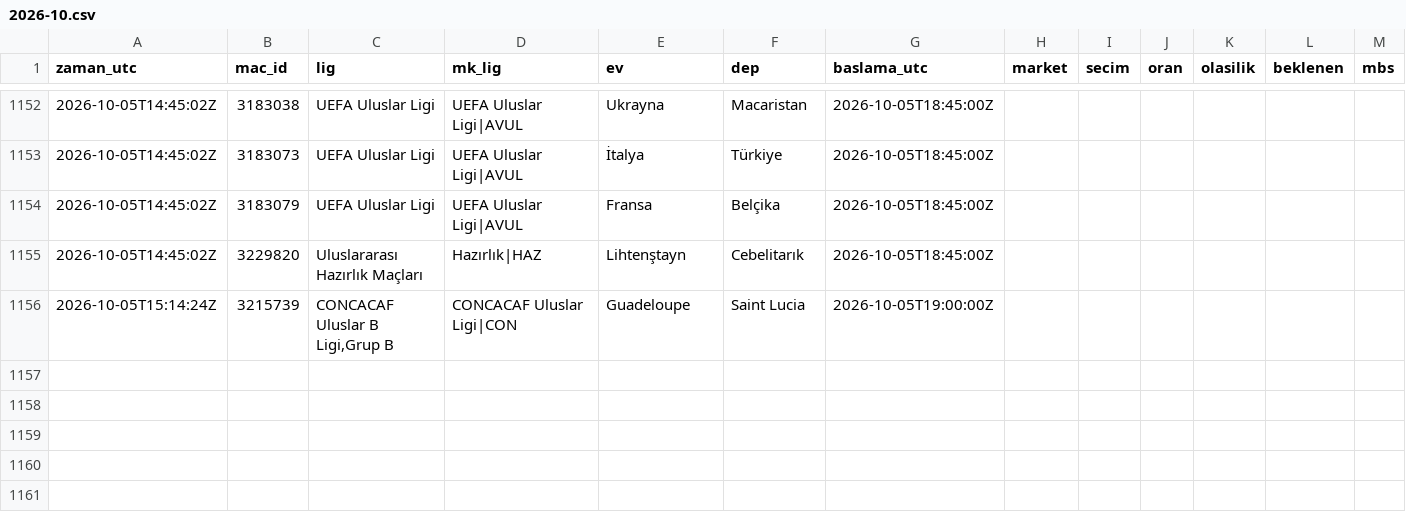
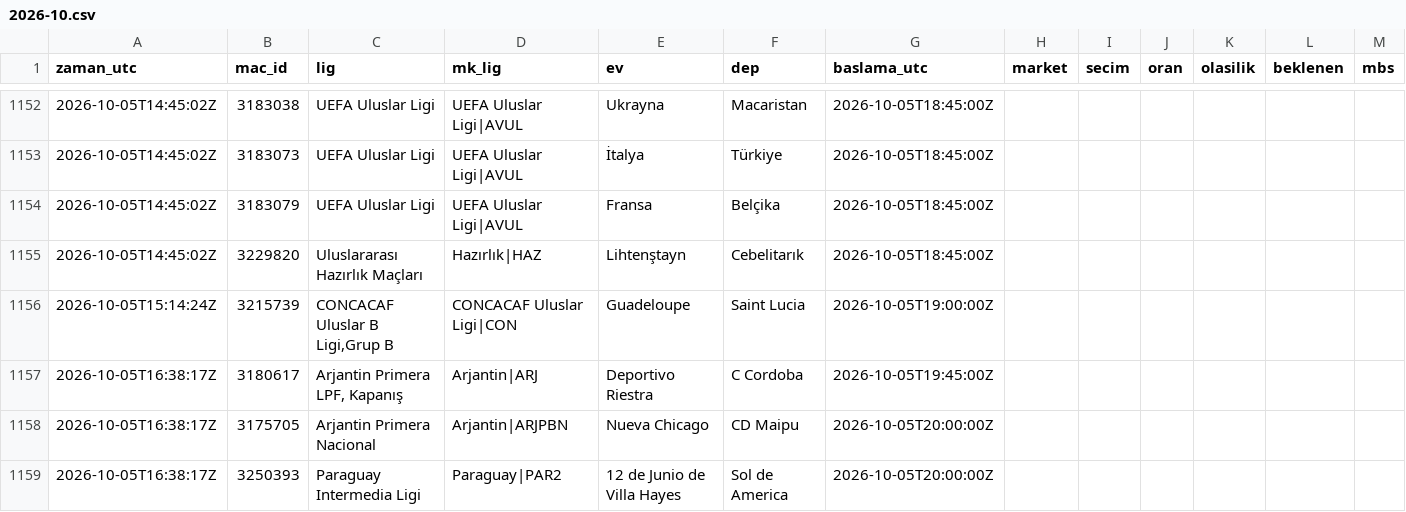
Before and after one commit to serhatblb/iddaa-analiz, a CSV file: data/tekler/2026-10.csv, drawn as a sheet; only a part is shown, gaps mark what is left out; the diff names each change by its address in the sheet, - before the commit and + after, or states it on an @@ line.

```diff
--- a/data/tekler/2026-10.csv
+++ b/data/tekler/2026-10.csv
+row 1157: 2026-10-05T16:38:17Z | 3180617 | Arjantin Primera LPF, Kapanış | Arjantin|ARJ | Deportivo Riestra | C Cordoba | 2026-10-05T19:45:00Z
+row 1158: 2026-10-05T16:38:17Z | 3175705 | Arjantin Primera Nacional | Arjantin|ARJPBN | Nueva Chicago | CD Maipu | 2026-10-05T20:00:00Z
+row 1159: 2026-10-05T16:38:17Z | 3250393 | Paraguay Intermedia Ligi | Paraguay|PAR2 | 12 de Junio de Villa Hayes | Sol de America | 2026-10-05T20:00:00Z
```
Also changed, not shown: data/kuponlar.csv, data/maclar/2026-10.csv, 6 other files.
